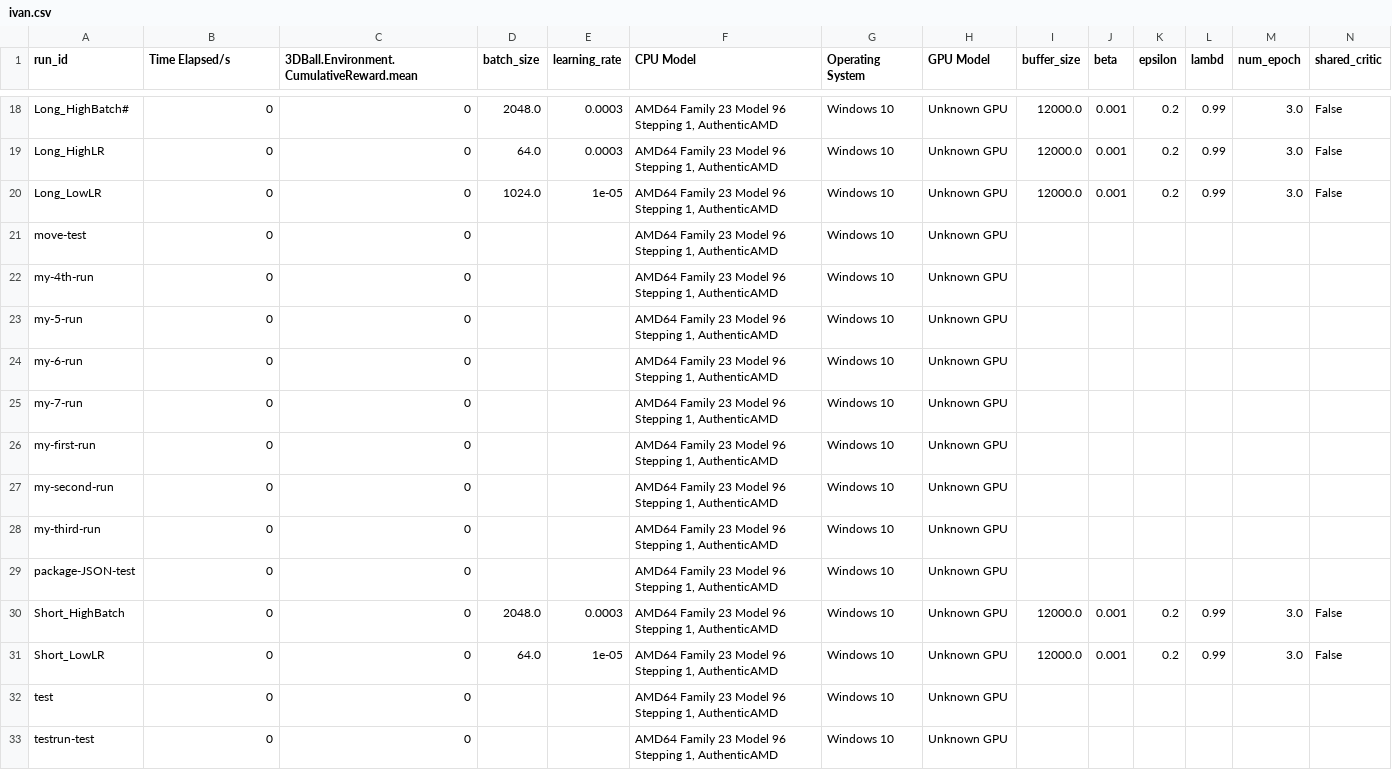
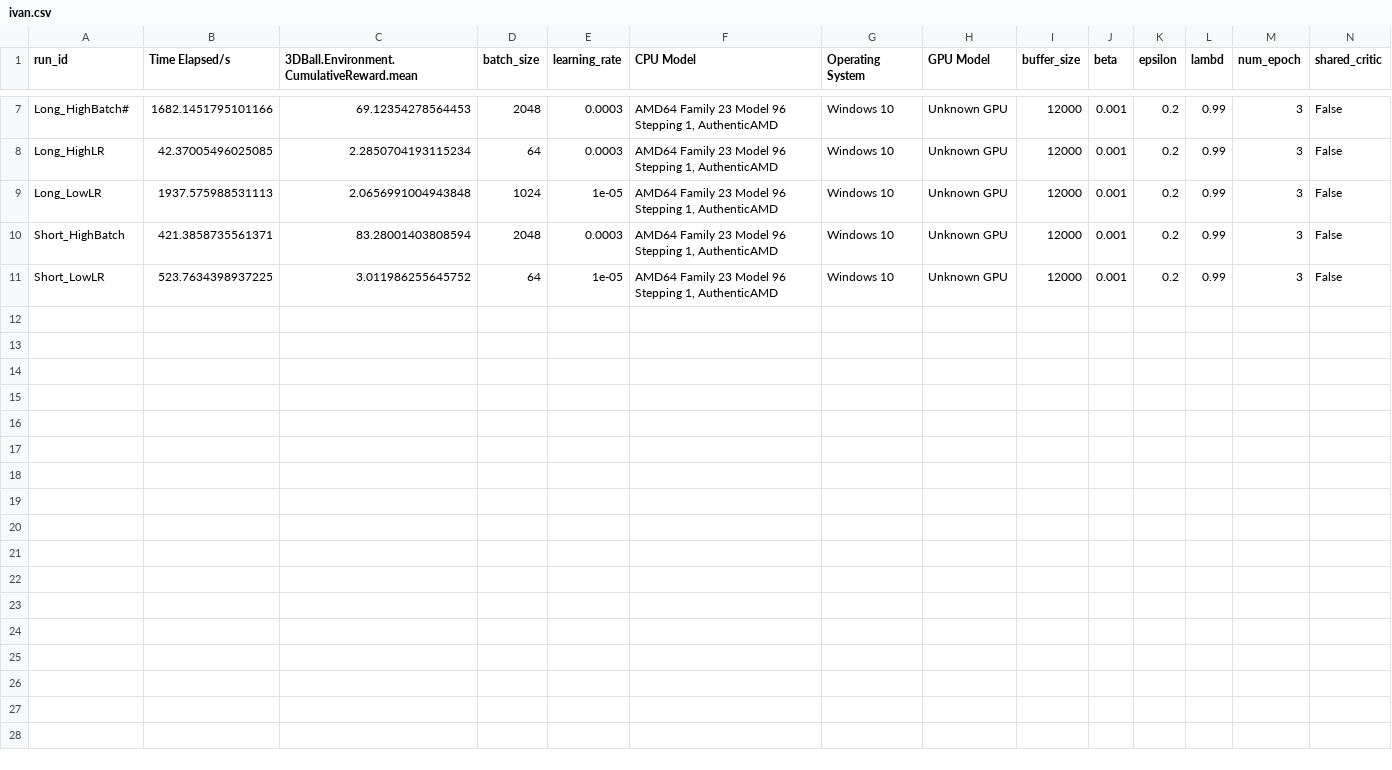
Before and after one commit to omar1575/project_2_1_group_7, a CSV file: Data/ivan.csv, drawn as a sheet; only a part is shown, gaps mark what is left out; removed rows and columns are numbered as before the commit, all else as after; rows hold the shown columns only; the diff covers the shown part only; the diff names each change by its address in the sheet, - before the commit and + after, or states it on an @@ line.

```diff
--- a/Data/ivan.csv
+++ b/Data/ivan.csv
-B7 (Time Elapsed/s): 0
+B7 (Time Elapsed/s): 1682.1451795101166
-C7: 0
+C7: 69.12354278564453
-D7 (batch_size): 2048.0
+D7 (batch_size): 2048
-I7:I9 (buffer_size): 12000.0
+I7:I9 (buffer_size): 12000
-M7:M9 (num_epoch): 3.0
+M7:M9 (num_epoch): 3
-B8 (Time Elapsed/s): 0
+B8 (Time Elapsed/s): 42.37005496025085
-C8: 0
+C8: 2.2850704193115234
-D8 (batch_size): 64.0
+D8 (batch_size): 64
-B9 (Time Elapsed/s): 0
+B9 (Time Elapsed/s): 1937.575988531113
-C9: 0
+C9: 2.0656991004943848
-D9 (batch_size): 1024.0
+D9 (batch_size): 1024
-row 21: move-test | 0 | 0 |  |  | AMD64 Family 23 Model 96 Stepping 1, AuthenticAMD | Windows 10 | Unknown GPU
-row 22: my-4th-run | 0 | 0 |  |  | AMD64 Family 23 Model 96 Stepping 1, AuthenticAMD | Windows 10 | Unknown GPU
-row 23: my-5-run | 0 | 0 |  |  | AMD64 Family 23 Model 96 Stepping 1, AuthenticAMD | Windows 10 | Unknown GPU
-row 24: my-6-run | 0 | 0 |  |  | AMD64 Family 23 Model 96 Stepping 1, AuthenticAMD | Windows 10 | Unknown GPU
-row 25: my-7-run | 0 | 0 |  |  | AMD64 Family 23 Model 96 Stepping 1, AuthenticAMD | Windows 10 | Unknown GPU
-row 26: my-first-run | 0 | 0 |  |  | AMD64 Family 23 Model 96 Stepping 1, AuthenticAMD | Windows 10 | Unknown GPU
-row 27: my-second-run | 0 | 0 |  |  | AMD64 Family 23 Model 96 Stepping 1, AuthenticAMD | Windows 10 | Unknown GPU
-row 28: my-third-run | 0 | 0 |  |  | AMD64 Family 23 Model 96 Stepping 1, AuthenticAMD | Windows 10 | Unknown GPU
-row 29: package-JSON-test | 0 | 0 |  |  | AMD64 Family 23 Model 96 Stepping 1, AuthenticAMD | Windows 10 | Unknown GPU
-B10 (Time Elapsed/s): 0
+B10 (Time Elapsed/s): 421.3858735561371
-C10: 0
+C10: 83.28001403808594
-D10 (batch_size): 2048.0
+D10 (batch_size): 2048
-I10:I11 (buffer_size): 12000.0
+I10:I11 (buffer_size): 12000
-M10:M11 (num_epoch): 3.0
+M10:M11 (num_epoch): 3
-B11 (Time Elapsed/s): 0
+B11 (Time Elapsed/s): 523.7634398937225
-C11: 0
+C11: 3.011986255645752
-D11 (batch_size): 64.0
+D11 (batch_size): 64
-row 32: test | 0 | 0 |  |  | AMD64 Family 23 Model 96 Stepping 1, AuthenticAMD | Windows 10 | Unknown GPU
-row 33: testrun-test | 0 | 0 |  |  | AMD64 Family 23 Model 96 Stepping 1, AuthenticAMD | Windows 10 | Unknown GPU
```
Also changed, not shown: 11 removed rows and 25 edited cells elsewhere in this file.
